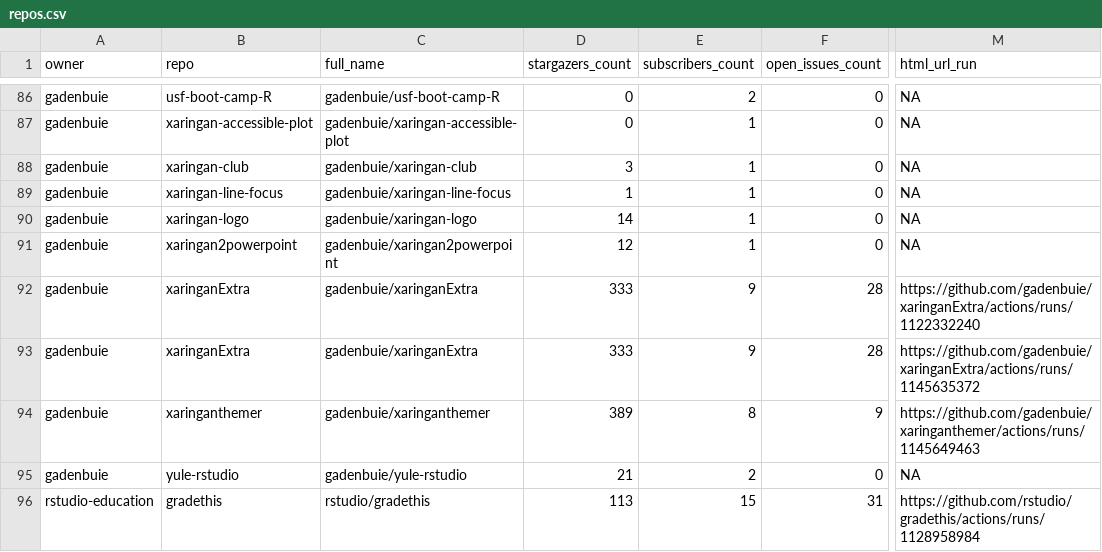
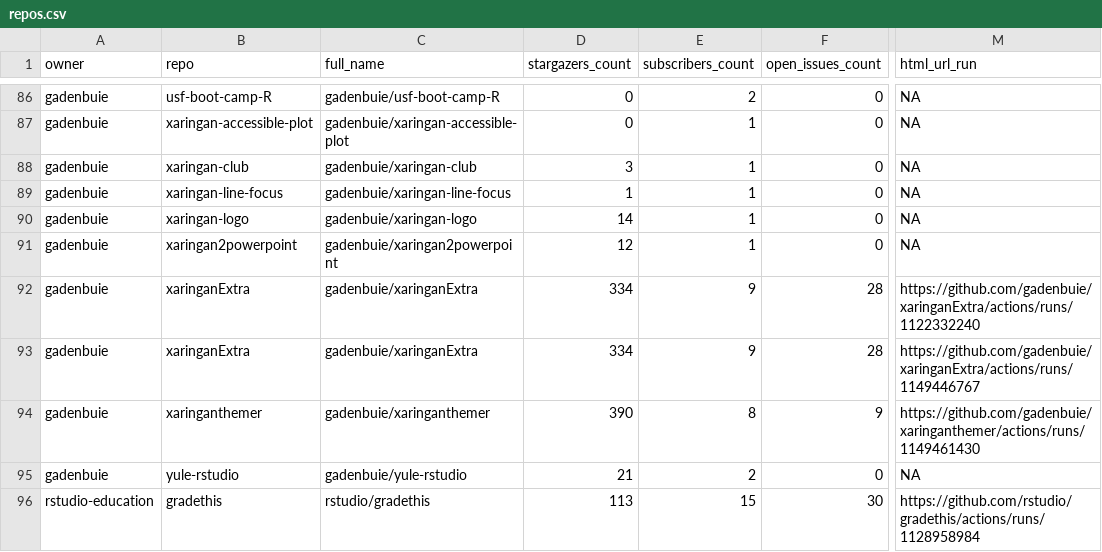
Before and after one commit to andrewcstewart/gha-dashboard, a CSV file: repos.csv, drawn as a sheet; only a part is shown, gaps mark what is left out; the diff covers the shown part only; the diff names each change by its address in the sheet, - before the commit and + after, or states it on an @@ line.

```diff
--- a/repos.csv
+++ b/repos.csv
-D92:D93 (stargazers_count): 333
+D92:D93 (stargazers_count): 334
-M93 (html_url_run): https://github.com/gadenbuie/xaringanExtra/actions/runs/1145635372
+M93 (html_url_run): https://github.com/gadenbuie/xaringanExtra/actions/runs/1149446767
-D94 (stargazers_count): 389
+D94 (stargazers_count): 390
-M94 (html_url_run): https://github.com/gadenbuie/xaringanthemer/actions/runs/1145649463
+M94 (html_url_run): https://github.com/gadenbuie/xaringanthemer/actions/runs/1149461430
-F96 (open_issues_count): 31
+F96 (open_issues_count): 30
```
Also changed, not shown: 15 edited cells elsewhere in this file, 1 other file.
